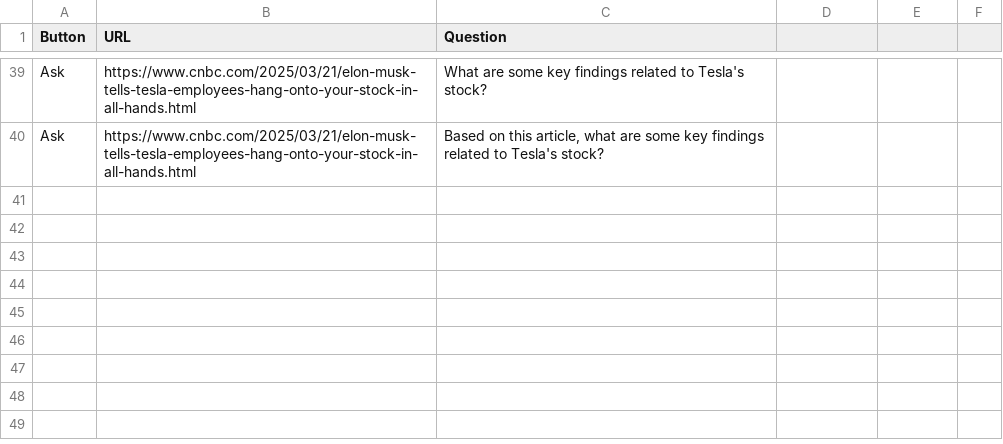
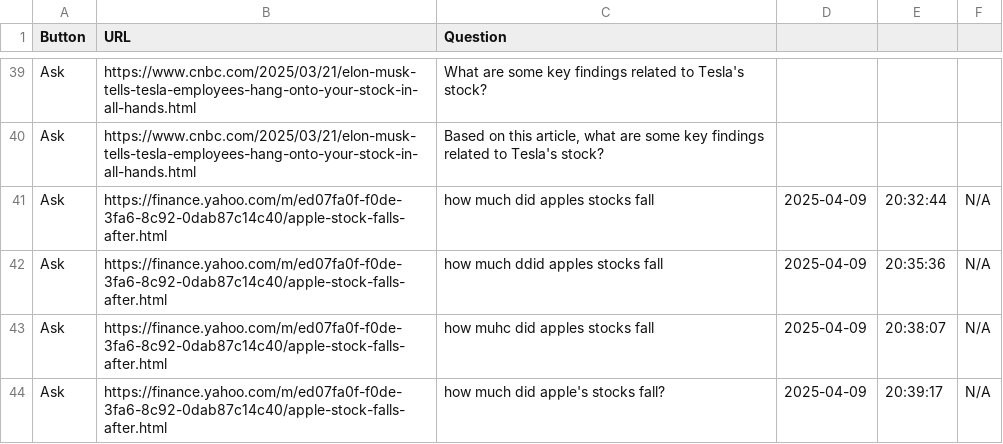
Before and after one commit to miragecoa/FinGPT-Search-Agent, a CSV file: ChatBot-Fin/chat_server/chat_server_app/questionLog.csv, drawn as a sheet; only a part is shown, gaps mark what is left out.

```diff
--- a/ChatBot-Fin/chat_server/chat_server_app/questionLog.csv
+++ b/ChatBot-Fin/chat_server/chat_server_app/questionLog.csv
@@ -40 +40,5 @@ Ask,https://www.cnbc.com/2025/03/21/elon-musk-tells-tesla-employees-hang-onto-yo
 Ask,https://www.cnbc.com/2025/03/21/elon-musk-tells-tesla-employees-hang-onto-your-stock-in-all-hands.html,"Based on this article, what are some key findings related to Tesla's stock?"
+Ask,https://finance.yahoo.com/m/ed07fa0f-f0de-3fa6-8c92-0dab87c14c40/apple-stock-falls-after.html,how much did apples stocks fall,2025-04-09,20:32:44,N/A
+Ask,https://finance.yahoo.com/m/ed07fa0f-f0de-3fa6-8c92-0dab87c14c40/apple-stock-falls-after.html,how much ddid apples stocks fall,2025-04-09,20:35:36,N/A
+Ask,https://finance.yahoo.com/m/ed07fa0f-f0de-3fa6-8c92-0dab87c14c40/apple-stock-falls-after.html,how muhc did apples stocks fall,2025-04-09,20:38:07,N/A
+Ask,https://finance.yahoo.com/m/ed07fa0f-f0de-3fa6-8c92-0dab87c14c40/apple-stock-falls-after.html,how much did apple's stocks fall?,2025-04-09,20:39:17,N/A
```
Also changed, not shown: 2 other files.
